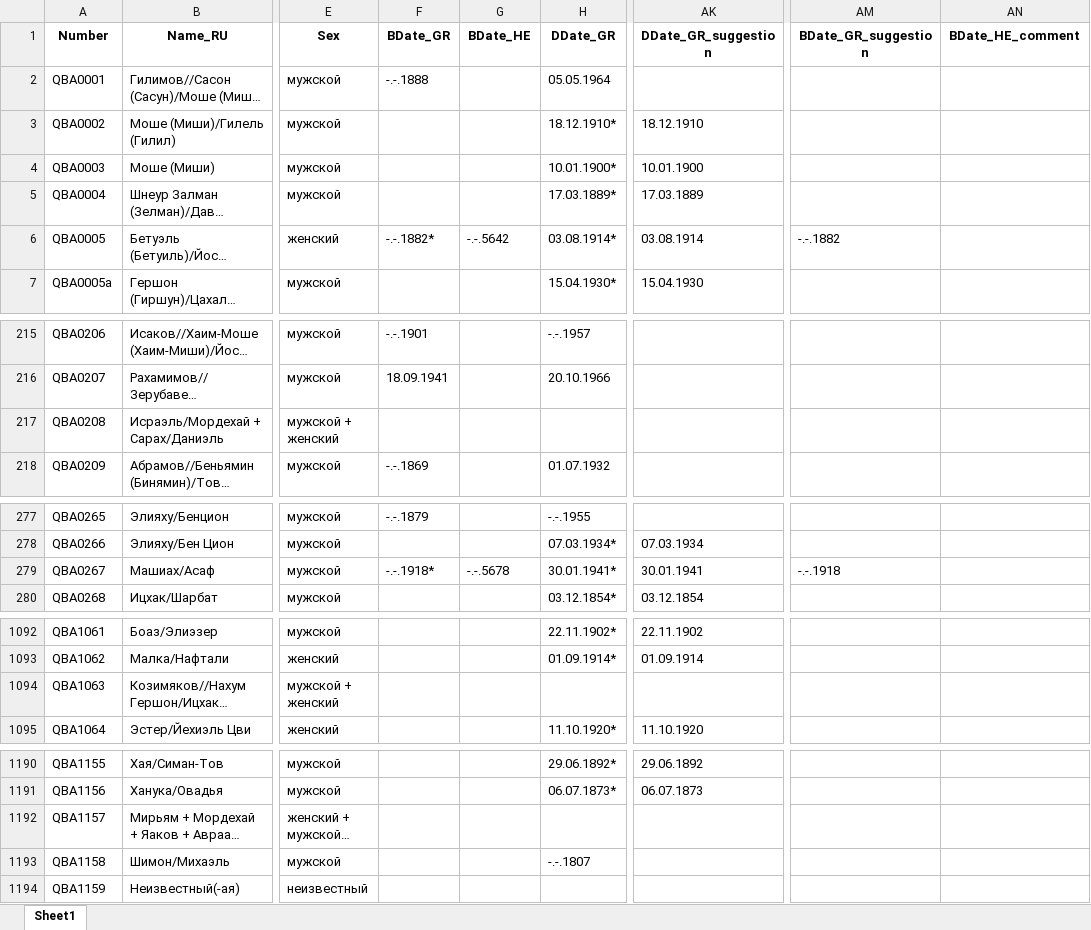
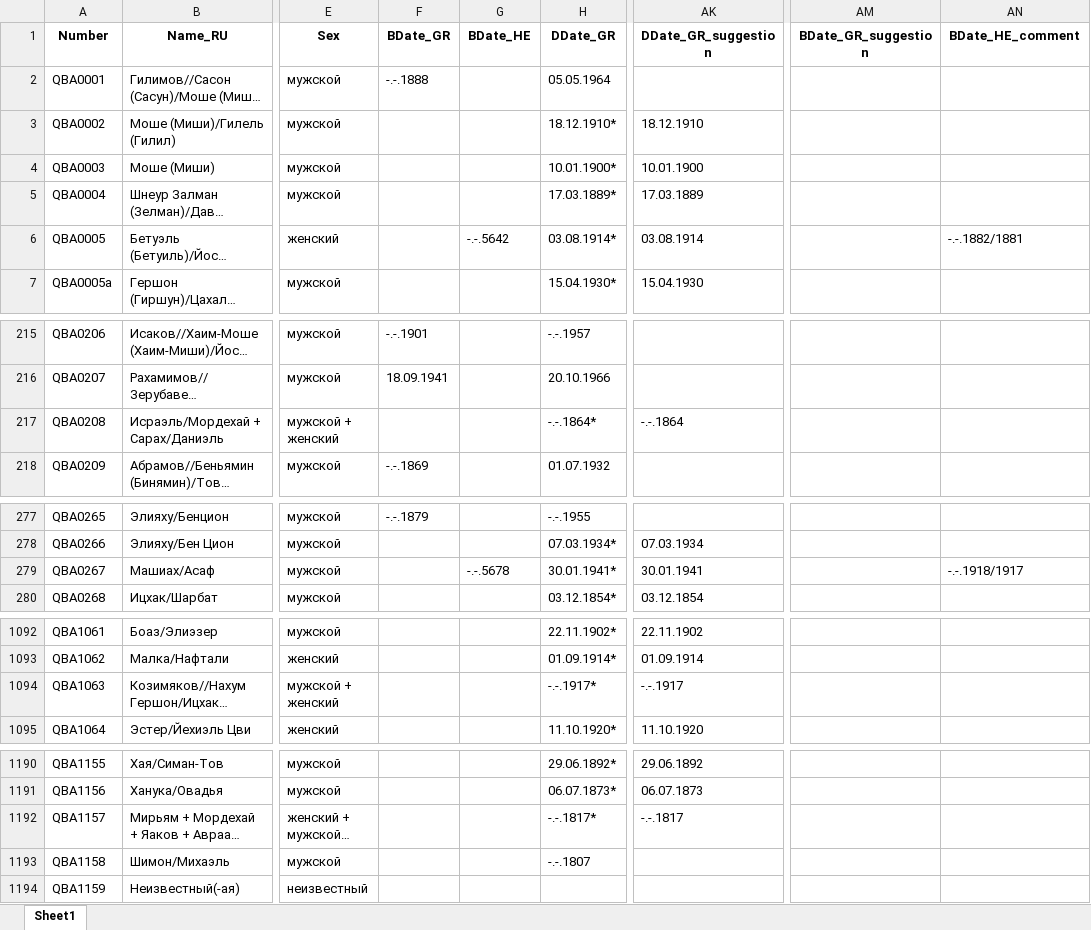
Before and after one commit to matzevalog/matzevalog, an Excel workbook: data/data.xlsx, sheet Sheet1, drawn as a sheet; only a part is shown, gaps mark what is left out; long unchanged cells end in …; values as stored, in another font and other column widths than the file's, no borders; the diff names each change by its address in the sheet, - before the commit and + after, or states it on an @@ line.

```diff
--- a/data/data.xlsx (sheet Sheet1)
+++ b/data/data.xlsx (sheet Sheet1)
-F6 (BDate_GR): -.-.1882*
+F6 (BDate_GR): (empty)
-AM6 (BDate_GR_suggestion): -.-.1882
+AM6 (BDate_GR_suggestion): (empty)
-AN6 (BDate_HE_comment): (empty)
+AN6 (BDate_HE_comment): -.-.1882/1881
-H217 (DDate_GR): (empty)
+H217 (DDate_GR): -.-.1864*
-AK217 (DDate_GR_suggestion): (empty)
+AK217 (DDate_GR_suggestion): -.-.1864
-F279 (BDate_GR): -.-.1918*
+F279 (BDate_GR): (empty)
-AM279 (BDate_GR_suggestion): -.-.1918
+AM279 (BDate_GR_suggestion): (empty)
-AN279 (BDate_HE_comment): (empty)
+AN279 (BDate_HE_comment): -.-.1918/1917
-H1094 (DDate_GR): (empty)
+H1094 (DDate_GR): -.-.1917*
-AK1094 (DDate_GR_suggestion): (empty)
+AK1094 (DDate_GR_suggestion): -.-.1917
-H1192 (DDate_GR): (empty)
+H1192 (DDate_GR): -.-.1817*
-AK1192 (DDate_GR_suggestion): (empty)
+AK1192 (DDate_GR_suggestion): -.-.1817
```
Also changed, not shown: 13 other files.
